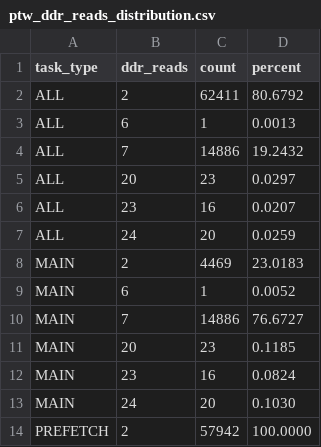
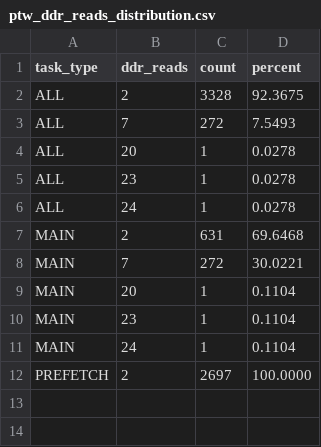
Before and after one commit to jiangjiang1122/iommu_model_20260401_v1, a CSV file: ptw_ddr_reads_distribution.csv, drawn as a sheet.

```diff
--- a/ptw_ddr_reads_distribution.csv
+++ b/ptw_ddr_reads_distribution.csv
@@ -1,14 +1,12 @@
 task_type,ddr_reads,count,percent
-ALL,2,62411,80.6792
-ALL,6,1,0.0013
-ALL,7,14886,19.2432
-ALL,20,23,0.0297
-ALL,23,16,0.0207
-ALL,24,20,0.0259
-MAIN,2,4469,23.0183
-MAIN,6,1,0.0052
-MAIN,7,14886,76.6727
-MAIN,20,23,0.1185
-MAIN,23,16,0.0824
-MAIN,24,20,0.1030
-PREFETCH,2,57942,100.0000
+ALL,2,3328,92.3675
+ALL,7,272,7.5493
+ALL,20,1,0.0278
+ALL,23,1,0.0278
+ALL,24,1,0.0278
+MAIN,2,631,69.6468
+MAIN,7,272,30.0221
+MAIN,20,1,0.1104
+MAIN,23,1,0.1104
+MAIN,24,1,0.1104
+PREFETCH,2,2697,100.0000
```
Also changed, not shown: ptw_group_exec_latency.csv, ptw_output_intervals.csv, 53 other files.
